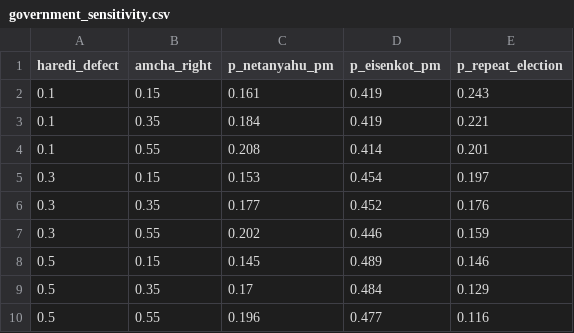
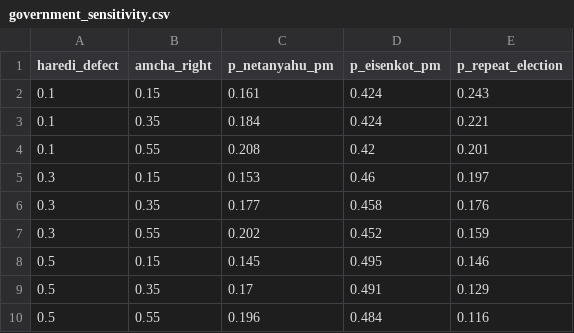
Before and after one commit to idoherling/2026_Election_Model, a CSV file: data/processed/government_sensitivity.csv, drawn as a sheet.

```diff
--- a/data/processed/government_sensitivity.csv
+++ b/data/processed/government_sensitivity.csv
@@ -1,10 +1,10 @@
 haredi_defect,amcha_right,p_netanyahu_pm,p_eisenkot_pm,p_repeat_election
-0.1,0.15,0.161,0.419,0.243
-0.1,0.35,0.184,0.419,0.221
-0.1,0.55,0.208,0.414,0.201
-0.3,0.15,0.153,0.454,0.197
-0.3,0.35,0.177,0.452,0.176
-0.3,0.55,0.202,0.446,0.159
-0.5,0.15,0.145,0.489,0.146
-0.5,0.35,0.17,0.484,0.129
-0.5,0.55,0.196,0.477,0.116
+0.1,0.15,0.161,0.424,0.243
+0.1,0.35,0.184,0.424,0.221
+0.1,0.55,0.208,0.42,0.201
+0.3,0.15,0.153,0.46,0.197
+0.3,0.35,0.177,0.458,0.176
+0.3,0.55,0.202,0.452,0.159
+0.5,0.15,0.145,0.495,0.146
+0.5,0.35,0.17,0.491,0.129
+0.5,0.55,0.196,0.484,0.116
```
Also changed, not shown: 1 other file.
